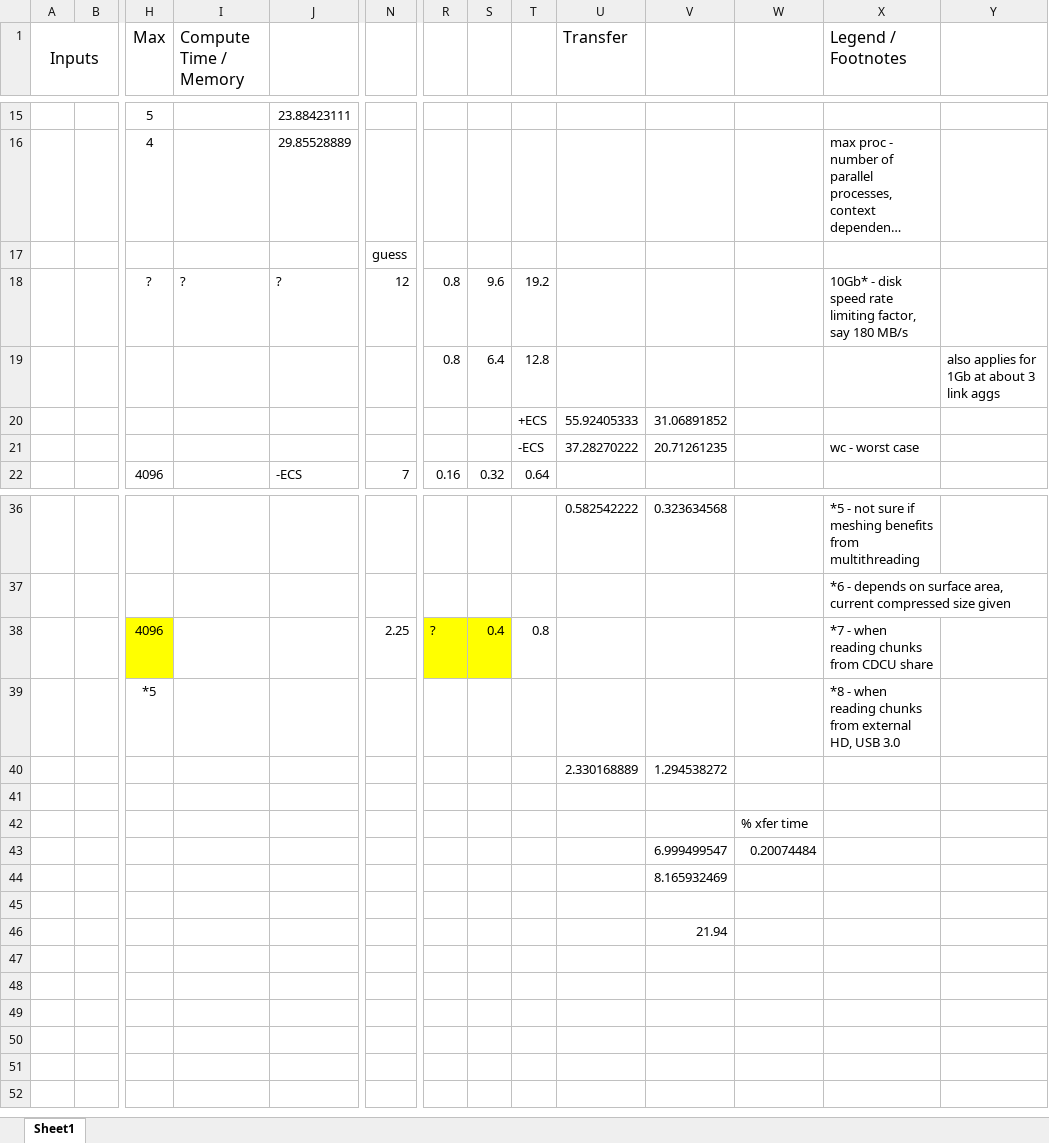
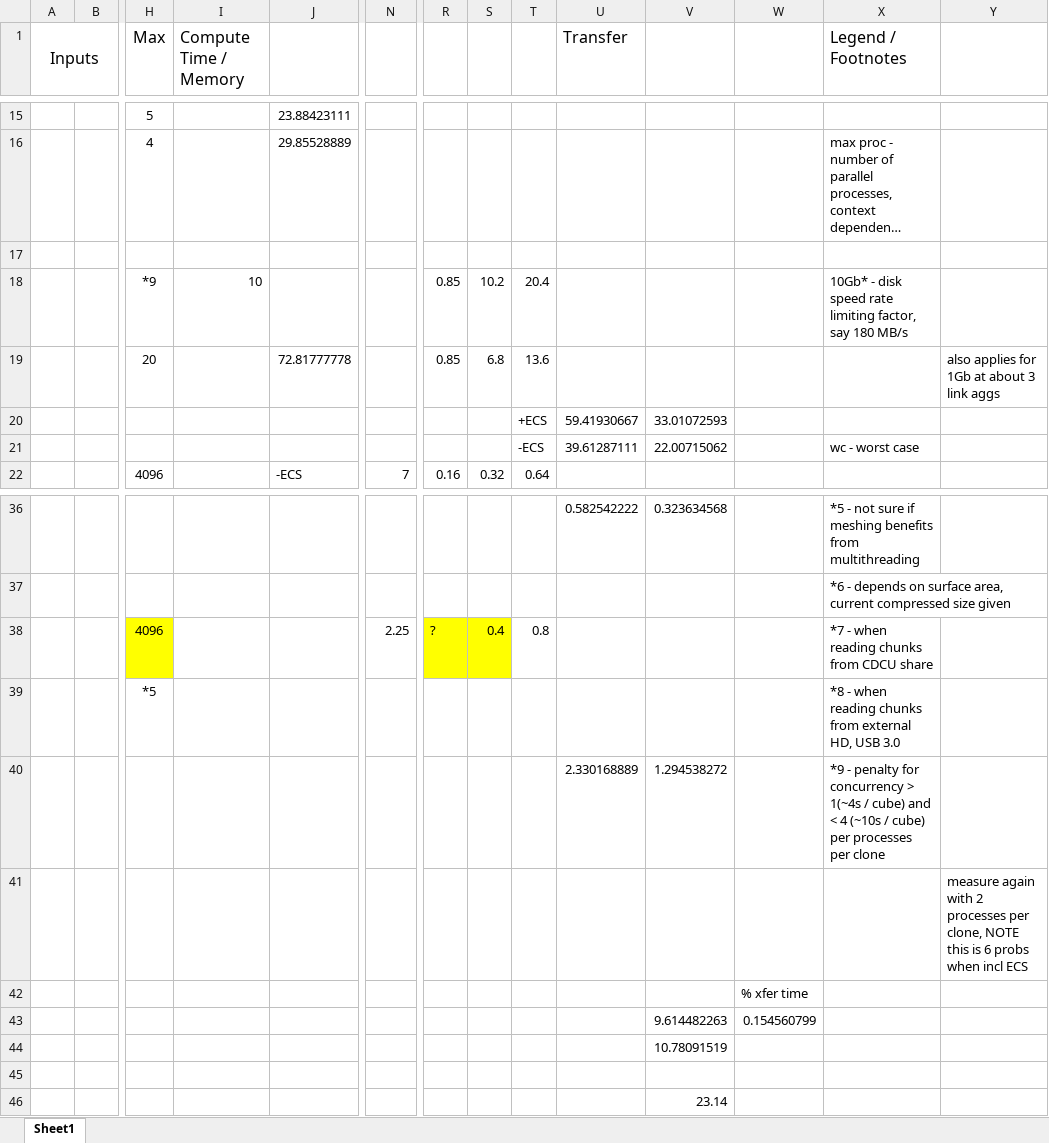
Before and after one commit to elhuhdron/emdrp, an Excel workbook: doc/wiki/resources/EM_pipeline_time_mem_storage.xlsx, sheet Sheet1, drawn as a sheet; only a part is shown, gaps mark what is left out; long unchanged cells end in …; values as stored, in another font and other column widths than the file's, no borders; charts and pictures not drawn; removed rows and columns are numbered as before the commit, all else as after; rows hold the shown columns only; the diff names each change by its address in the sheet, - before the commit and + after, or states it on an @@ line.

```diff
--- a/doc/wiki/resources/EM_pipeline_time_mem_storage.xlsx (sheet Sheet1)
+++ b/doc/wiki/resources/EM_pipeline_time_mem_storage.xlsx (sheet Sheet1)
-N17: guess
+N17: (empty)
-row 18:  |  | ? | ? | ? | 12 | 0.8 | 9.6 | 19.2 |  |  |  | 10Gb* - disk speed rate limiting factor, say 180 MB/s
+row 18:  |  | *9 | 10 |  |  | 0.85 | 10.2 | 20.4 |  |  |  | 10Gb* - disk speed rate limiting factor, say 180 MB/s
-H19 (Max): (empty)
+H19 (Max): 20
-J19: (empty)
+J19: 72.81777778
-R19: 0.8
+R19: 0.85
-S19: 6.4
+S19: 6.8
-T19: 12.8
+T19: 13.6
-U20 (Transfer): 55.92405333
+U20 (Transfer): 59.41930667
-V20: 31.06891852
+V20: 33.01072593
-U21 (Transfer): 37.28270222
+U21 (Transfer): 39.61287111
-V21: 20.71261235
+V21: 22.00715062
-X40 (Legend / Footnotes): (empty)
+X40 (Legend / Footnotes): *9 - penalty for concurrency > 1(~4s / cube) and < 4 (~10s / cube) per processes per clone
-Y41: (empty)
+Y41: measure again with 2 processes per clone, NOTE this is 6 probs when incl ECS
-V43: 6.999499547
+V43: 9.614482263
-W43: 0.20074484
+W43: 0.154560799
-V44: 8.165932469
+V44: 10.78091519
-V46: 21.94
+V46: 23.14
```
Also changed, not shown: 7 other files.
